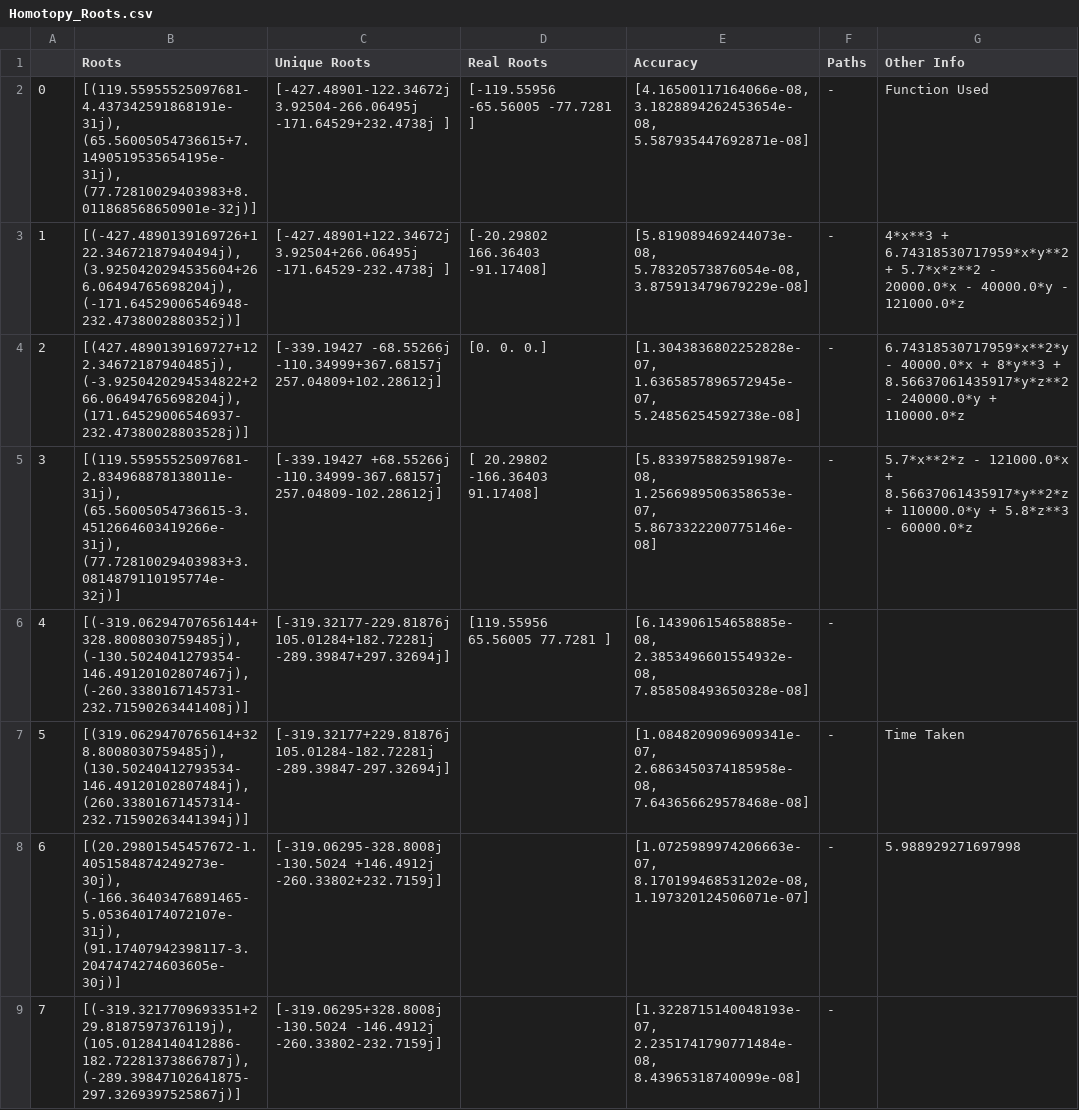
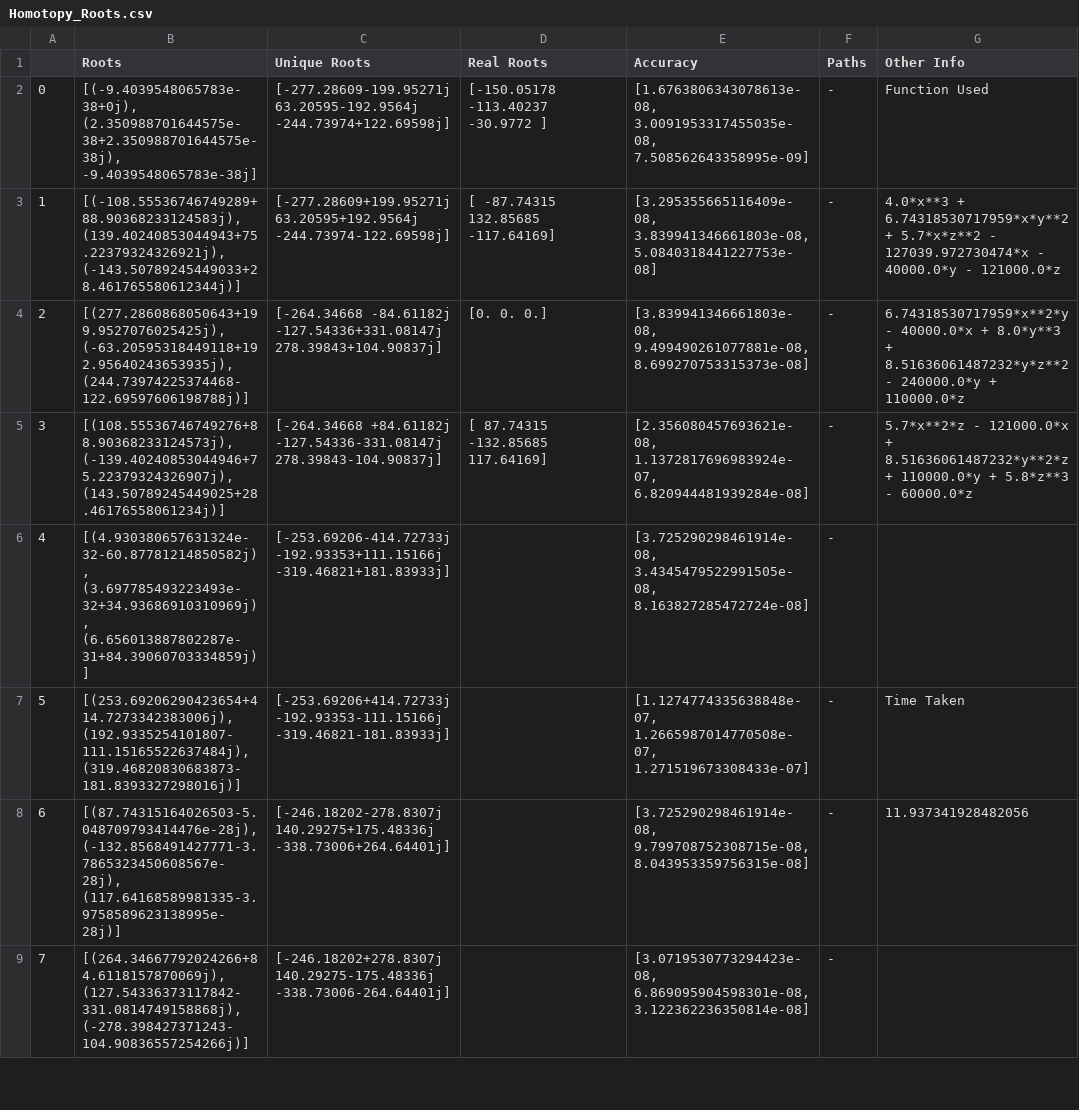
Before and after one commit to FreyaXH/Homotopy_Continuation, a CSV file: Homotopy_Roots.csv, drawn as a sheet; only a part is shown; the diff covers the shown part only.

```diff
--- a/Homotopy_Roots.csv
+++ b/Homotopy_Roots.csv
@@ -1,9 +1,9 @@
 ,Roots,Unique Roots,Real Roots,Accuracy,Paths,Other Info
-0,"[(119.55955525097681-4.437342591868191e-31j), (65.56005054736615+7.1490519535654195e-31j), (77.72810029403983+8.011868568650901e-32j)]",[-427.48901-122.34672j    3.92504-266.06495j -171.64529+232.4738j ],[-119.55956  -65.56005  -77.7281 ],"[4.16500117164066e-08, 3.1828894262453654e-08, 5.587935447692871e-08]",-,Function Used
-1,"[(-427.4890139169726+122.34672187940494j), (3.9250420294535604+266.06494765698204j), (-171.64529006546948-232.4738002880352j)]",[-427.48901+122.34672j    3.92504+266.06495j -171.64529-232.4738j ],[-20.29802 166.36403 -91.17408],"[5.819089469244073e-08, 5.78320573876054e-08, 3.875913479679229e-08]",-,4*x**3 + 6.74318530717959*x*y**2 + 5.7*x*z**2 - 20000.0*x - 40000.0*y - 121000.0*z
-2,"[(427.4890139169727+122.34672187940485j), (-3.9250420294534822+266.06494765698204j), (171.64529006546937-232.47380028803528j)]",[-339.19427 -68.55266j -110.34999+367.68157j  257.04809+102.28612j],[0. 0. 0.],"[1.3043836802252828e-07, 1.6365857896572945e-07, 5.24856254592738e-08]",-,6.74318530717959*x**2*y - 40000.0*x + 8*y**3 + 8.56637061435917*y*z**2 - 240000.0*y + 110000.0*z
-3,"[(119.55955525097681-2.834968878138011e-31j), (65.56005054736615-3.4512664603419266e-31j), (77.72810029403983+3.0814879110195774e-32j)]",[-339.19427 +68.55266j -110.34999-367.68157j  257.04809-102.28612j],[  20.29802 -166.36403   91.17408],"[5.833975882591987e-08, 1.2566989506358653e-07, 5.8673322200775146e-08]",-,5.7*x**2*z - 121000.0*x + 8.56637061435917*y**2*z + 110000.0*y + 5.8*z**3 - 60000.0*z
-4,"[(-319.06294707656144+328.8008030759485j), (-130.5024041279354-146.49120102807467j), (-260.3380167145731-232.71590263441408j)]",[-319.32177-229.81876j  105.01284+182.72281j -289.39847+297.32694j],[119.55956  65.56005  77.7281 ],"[6.143906154658885e-08, 2.3853496601554932e-08, 7.858508493650328e-08]",-,
-5,"[(319.0629470765614+328.8008030759485j), (130.50240412793534-146.49120102807484j), (260.33801671457314-232.71590263441394j)]",[-319.32177+229.81876j  105.01284-182.72281j -289.39847-297.32694j],,"[1.0848209096909341e-07, 2.6863450374185958e-08, 7.643656629578468e-08]",-,Time Taken
-6,"[(20.29801545457672-1.4051584874249273e-30j), (-166.36403476891465-5.053640174072107e-31j), (91.17407942398117-3.2047474274603605e-30j)]",[-319.06295-328.8008j -130.5024 +146.4912j -260.33802+232.7159j],,"[1.0725989974206663e-07, 8.170199468531202e-08, 1.197320124506071e-07]",-,5.988929271697998
-7,"[(-319.3217709693351+229.8187597376119j), (105.01284140412886-182.72281373866787j), (-289.39847102641875-297.3269397525867j)]",[-319.06295+328.8008j -130.5024 -146.4912j -260.33802-232.7159j],,"[1.3228715140048193e-07, 2.2351741790771484e-08, 8.43965318740099e-08]",-,
+0,"[(-9.4039548065783e-38+0j), (2.350988701644575e-38+2.350988701644575e-38j), -9.4039548065783e-38j]",[-277.28609-199.95271j   63.20595-192.9564j  -244.73974+122.69598j],[-150.05178 -113.40237  -30.9772 ],"[1.6763806343078613e-08, 3.0091953317455035e-08, 7.508562643358995e-09]",-,Function Used
+1,"[(-108.55536746749289+88.90368233124583j), (139.40240853044943+75.22379324326921j), (-143.50789245449033+28.461765580612344j)]",[-277.28609+199.95271j   63.20595+192.9564j  -244.73974-122.69598j],[ -87.74315  132.85685 -117.64169],"[3.295355665116409e-08, 3.839941346661803e-08, 5.0840318441227753e-08]",-,4.0*x**3 + 6.74318530717959*x*y**2 + 5.7*x*z**2 - 127039.972730474*x - 40000.0*y - 121000.0*z
+2,"[(277.2860868050643+199.9527076025425j), (-63.20595318449118+192.95640243653935j), (244.73974225374468-122.69597606198788j)]",[-264.34668 -84.61182j -127.54336+331.08147j  278.39843+104.90837j],[0. 0. 0.],"[3.839941346661803e-08, 9.499490261077881e-08, 8.699270753315373e-08]",-,6.74318530717959*x**2*y - 40000.0*x + 8.0*y**3 + 8.51636061487232*y*z**2 - 240000.0*y + 110000.0*z
+3,"[(108.55536746749276+88.90368233124573j), (-139.40240853044946+75.22379324326907j), (143.50789245449025+28.46176558061234j)]",[-264.34668 +84.61182j -127.54336-331.08147j  278.39843-104.90837j],[  87.74315 -132.85685  117.64169],"[2.356080457693621e-08, 1.1372817696983924e-07, 6.820944481939284e-08]",-,5.7*x**2*z - 121000.0*x + 8.51636061487232*y**2*z + 110000.0*y + 5.8*z**3 - 60000.0*z
+4,"[(4.930380657631324e-32-60.87781214850582j), (3.697785493223493e-32+34.93686910310969j), (6.656013887802287e-31+84.39060703334859j)]",[-253.69206-414.72733j -192.93353+111.15166j -319.46821+181.83933j],,"[3.725290298461914e-08, 3.4345479522991505e-08, 8.163827285472724e-08]",-,
+5,"[(253.69206290423654+414.7273342383006j), (192.9335254101807-111.15165522637484j), (319.46820830683873-181.8393327298016j)]",[-253.69206+414.72733j -192.93353-111.15166j -319.46821-181.83933j],,"[1.1274774335638848e-07, 1.2665987014770508e-07, 1.271519673308433e-07]",-,Time Taken
+6,"[(87.74315164026503-5.048709793414476e-28j), (-132.8568491427771-3.7865323450608567e-28j), (117.64168589981335-3.9758589623138995e-28j)]",[-246.18202-278.8307j   140.29275+175.48336j -338.73006+264.64401j],,"[3.725290298461914e-08, 9.799708752308715e-08, 8.043953359756315e-08]",-,11.937341928482056
+7,"[(264.34667792024266+84.6118157870069j), (127.54336373117842-331.0814749158868j), (-278.398427371243-104.90836557254266j)]",[-246.18202+278.8307j   140.29275-175.48336j -338.73006-264.64401j],,"[3.0719530773294423e-08, 6.869095904598301e-08, 3.122362236350814e-08]",-,
```
Also changed, not shown: 56 edited cells elsewhere in this file, 1 other file.
